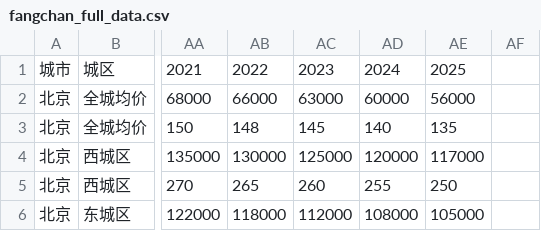
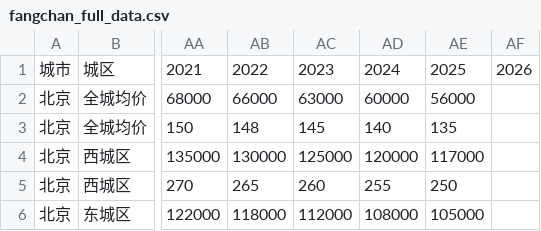
Before and after one commit to yantaiqz/fangjia, a CSV file: data/fangchan_full_data.csv, drawn as a sheet; only a part is shown, gaps mark what is left out; the diff names each change by its address in the sheet, - before the commit and + after, or states it on an @@ line.

Commit message:
Update fangchan_full_data.csv

```diff
--- a/data/fangchan_full_data.csv
+++ b/data/fangchan_full_data.csv
-AF1: (empty)
+AF1: 2026
```
